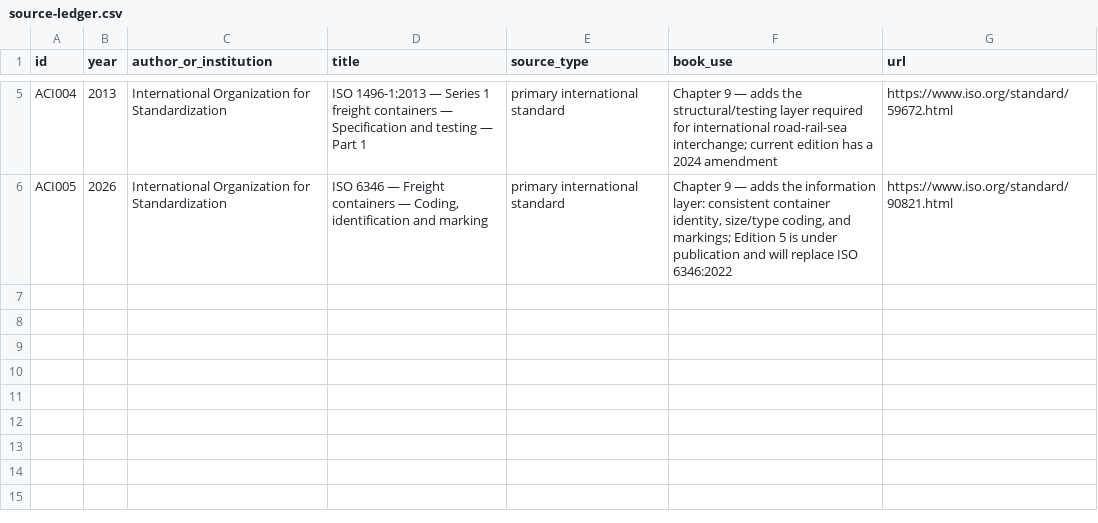
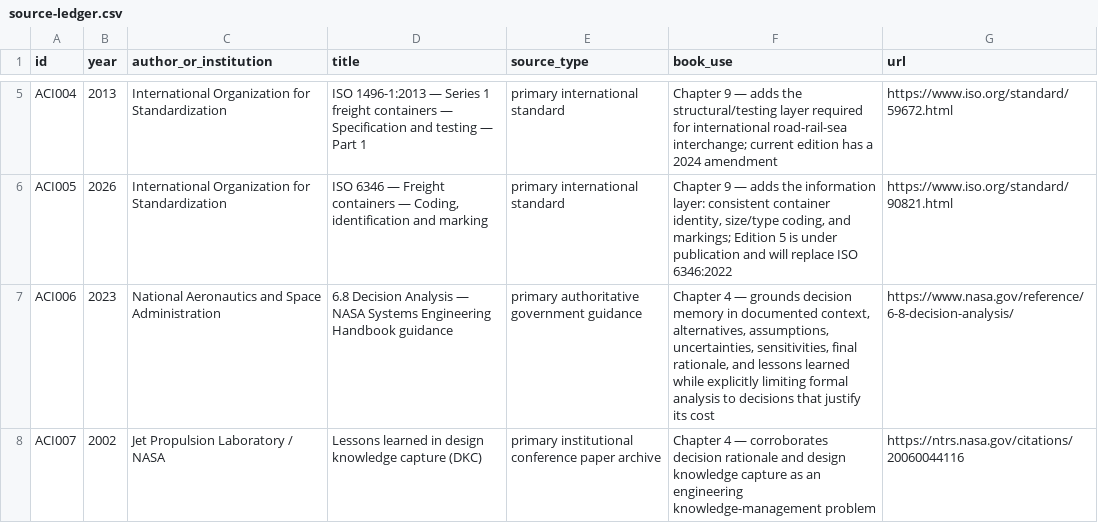
Before and after one commit to Svyable/desk, a CSV file: books/aggregate-consolidate-innovate/research/source-ledger.csv, drawn as a sheet; only a part is shown, gaps mark what is left out; the diff names each change by its address in the sheet, - before the commit and + after, or states it on an @@ line.

Commit message:
Log Ch 4 decision-memory sources

```diff
--- a/books/aggregate-consolidate-innovate/research/source-ledger.csv
+++ b/books/aggregate-consolidate-innovate/research/source-ledger.csv
+row 7: ACI006 | 2023 | National Aeronautics and Space Administration | 6.8 Decision Analysis — NASA Systems Engineering Handbook guidance | primary authoritative government guidance | Chapter 4 — grounds decision memory in documented context, alternatives, assumptions, uncertainties, sensitivities, final rationale, and lessons learned while explicitly limiting formal analysis to decisions that justify its cost | https://www.nasa.gov/reference/6-8-decision-analysis/
+row 8: ACI007 | 2002 | Jet Propulsion Laboratory / NASA | Lessons learned in design knowledge capture (DKC) | primary institutional conference paper archive | Chapter 4 — corroborates decision rationale and design knowledge capture as an engineering knowledge-management problem | https://ntrs.nasa.gov/citations/20060044116
```
